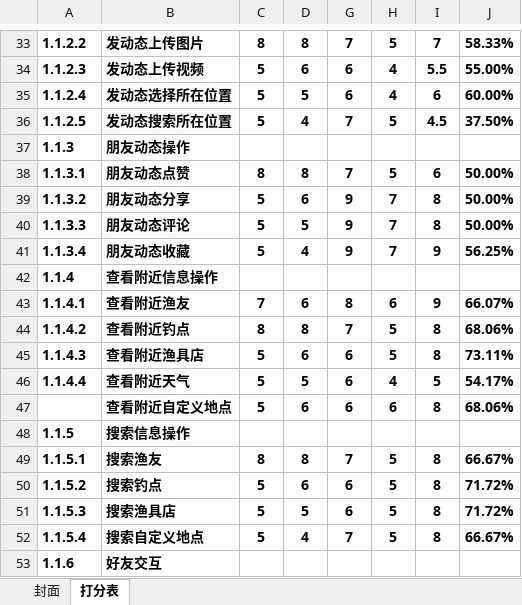
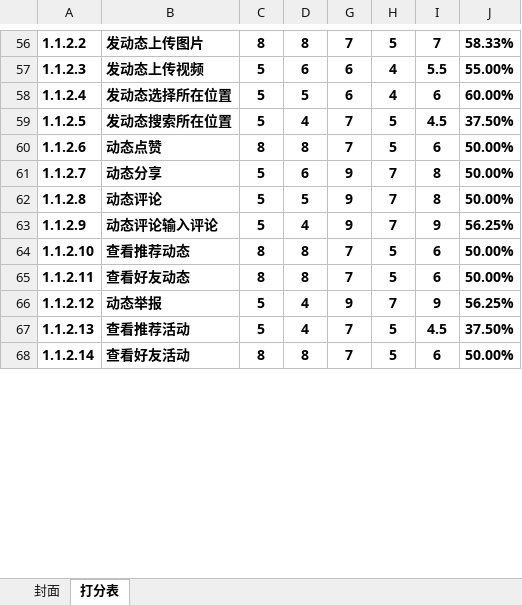
Before and after one commit to popopoi/PRD2018-G07, an Excel workbook: 受控文档/需求分析/QFD/PRD2018-G07-QFD 打分表合集.xlsx, sheet 打分表, drawn as a sheet; only a part is shown, gaps mark what is left out; values as stored, in another font and other column widths than the file's, no borders; removed rows and columns are numbered as before the commit, all else as after; the diff covers the shown part only; the diff names each change by its address in the sheet, - before the commit and + after, or states it on an @@ line.

Commit message:
修改《QFD打分表合集》

```diff
--- a/受控文档/需求分析/QFD/PRD2018-G07-QFD 打分表合集.xlsx (sheet 打分表)
+++ b/受控文档/需求分析/QFD/PRD2018-G07-QFD 打分表合集.xlsx (sheet 打分表)
-row 37: 1.1.3 | 朋友动态操作
-A60: 1.1.3.1
+A60: 1.1.2.6
-B60: 朋友动态点赞
+B60: 动态点赞
-A61: 1.1.3.2
+A61: 1.1.2.7
-B61: 朋友动态分享
+B61: 动态分享
-A62: 1.1.3.3
+A62: 1.1.2.8
-B62: 朋友动态评论
+B62: 动态评论
-A63: 1.1.3.4
+A63: 1.1.2.9
-B63: 朋友动态收藏
+B63: 动态评论输入评论
-row 42: 1.1.4 | 查看附近信息操作
-row 43: 1.1.4.1 | 查看附近渔友 | 7 | 6 | 8 | 6 | 9 | 66.07%
-A64: 1.1.4.2
+A64: 1.1.2.10
-B64: 查看附近钓点
+B64: 查看推荐动态
-I64: 8
+I64: 6
-J64: 68.06%
+J64: 50.00%
-row 45: 1.1.4.3 | 查看附近渔具店 | 5 | 6 | 6 | 5 | 8 | 73.11%
-row 46: 1.1.4.4 | 查看附近天气 | 5 | 5 | 6 | 4 | 5 | 54.17%
-row 47:  | 查看附近自定义地点 | 5 | 6 | 6 | 6 | 8 | 68.06%
-row 48: 1.1.5 | 搜索信息操作
-A65: 1.1.5.1
+A65: 1.1.2.11
-B65: 搜索渔友
+B65: 查看好友动态
-I65: 8
+I65: 6
-J65: 66.67%
+J65: 50.00%
-row 50: 1.1.5.2 | 搜索钓点 | 5 | 6 | 6 | 5 | 8 | 71.72%
-row 51: 1.1.5.3 | 搜索渔具店 | 5 | 5 | 6 | 5 | 8 | 71.72%
+row 66: 1.1.2.12 | 动态举报 | 5 | 4 | 9 | 7 | 9 | 56.25%
-A67: 1.1.5.4
+A67: 1.1.2.13
-B67: 搜索自定义地点
+B67: 查看推荐活动
-I67: 8
+I67: 4.5
-J67: 66.67%
+J67: 37.50%
-row 53: 1.1.6 | 好友交互
+row 68: 1.1.2.14 | 查看好友活动 | 8 | 8 | 7 | 5 | 6 | 50.00%
```
Also changed, not shown: 44 added rows, 16 removed rows and 54 edited cells elsewhere in this sheet, formulas that keep their value.
